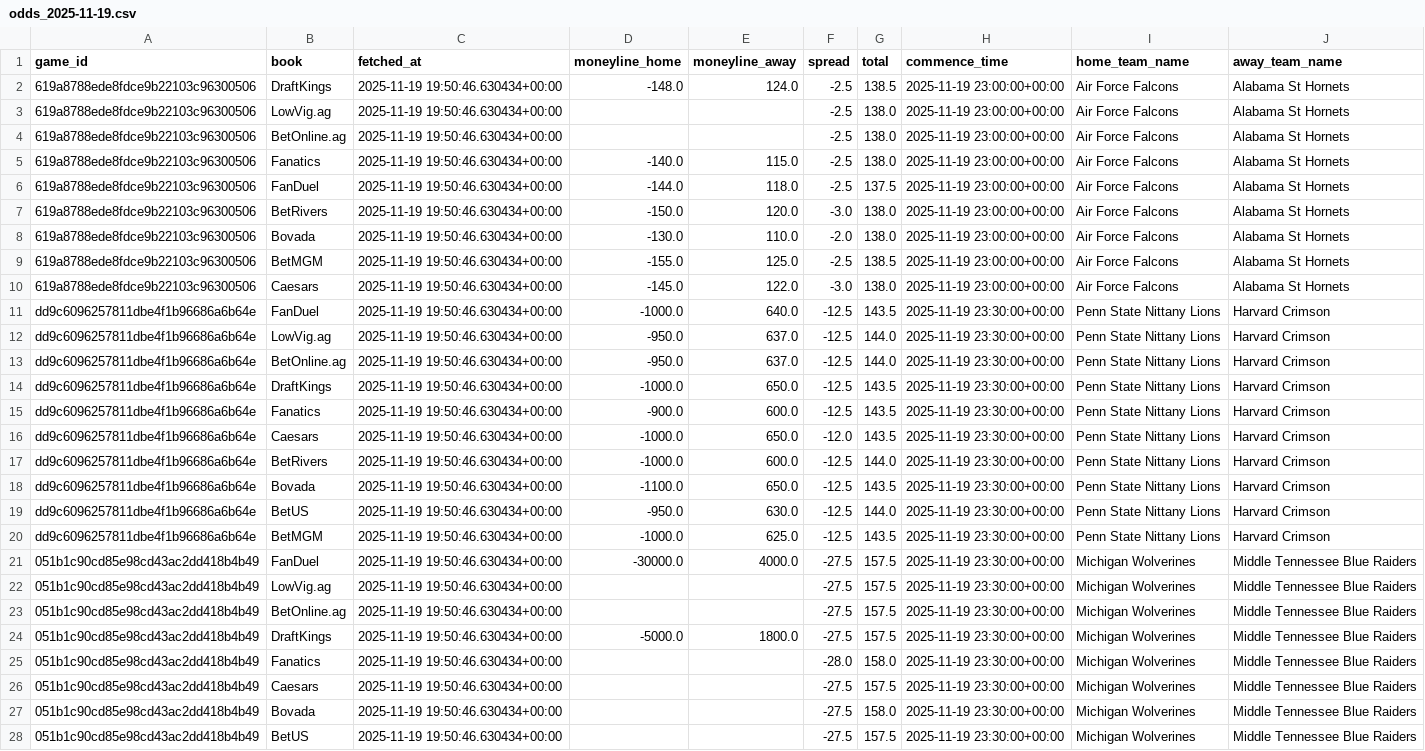
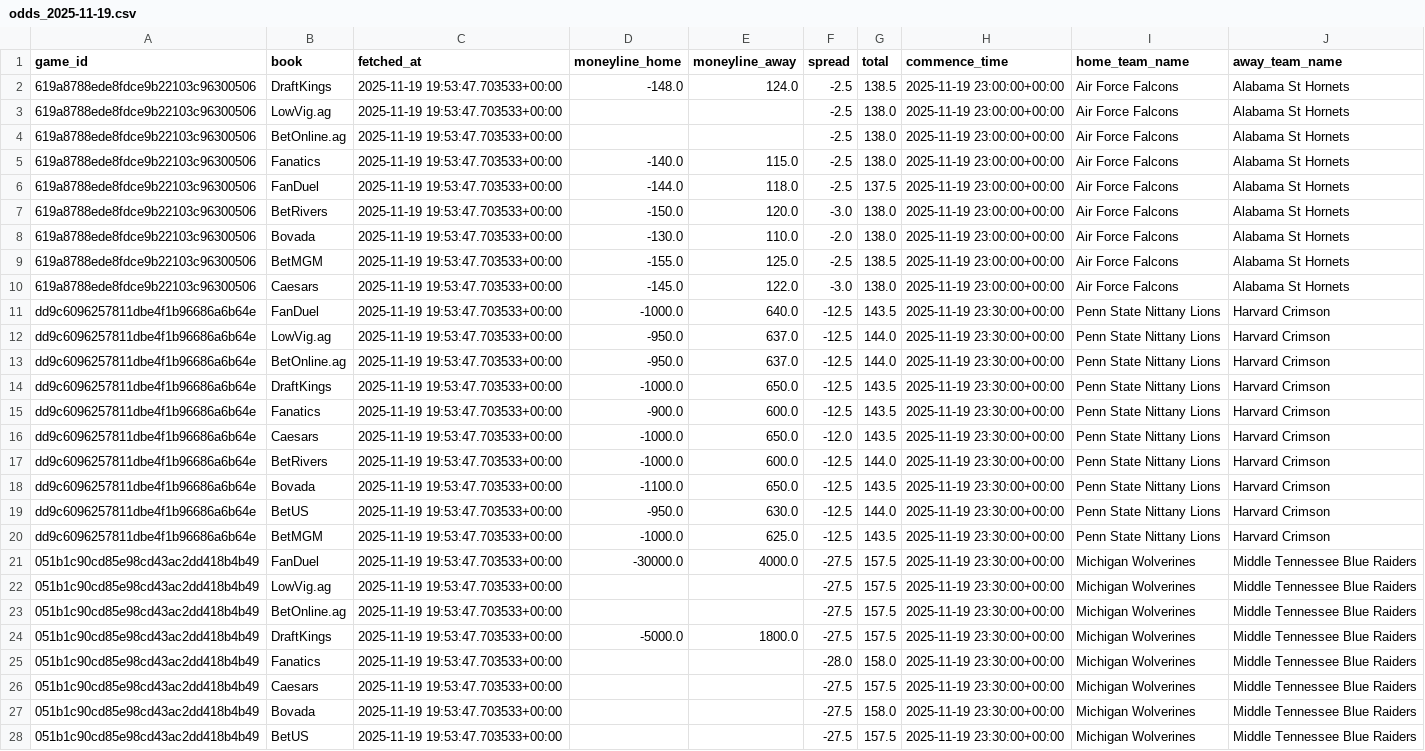
Before and after one commit to mostgood1/NCAAB, a CSV file: outputs/odds_2025-11-19.csv, drawn as a sheet; only a part is shown; the diff covers the shown part only; the diff names each change by its address in the sheet, - before the commit and + after, or states it on an @@ line.

```diff
--- a/outputs/odds_2025-11-19.csv
+++ b/outputs/odds_2025-11-19.csv
-C2:C28 (fetched_at): 2025-11-19 19:50:46.630434+00:00
+C2:C28 (fetched_at): 2025-11-19 19:53:47.703533+00:00
```
Also changed, not shown: 2 edited cells elsewhere in this file, outputs/games_with_odds_2025-11-19.csv, 6 other files.
